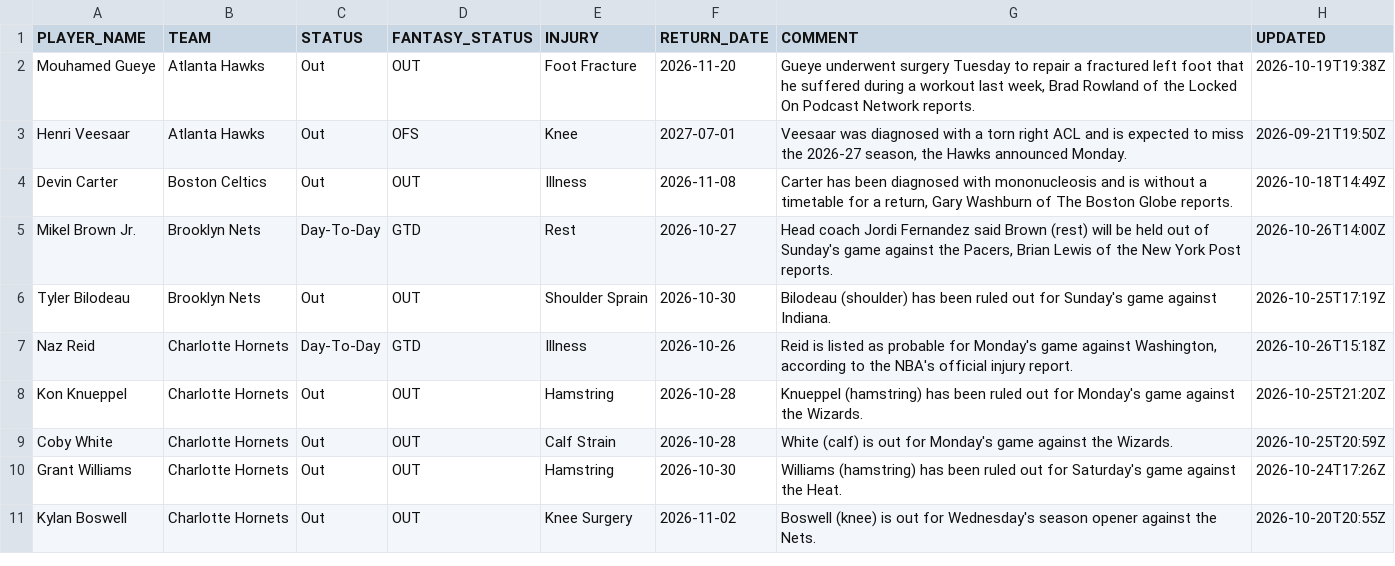
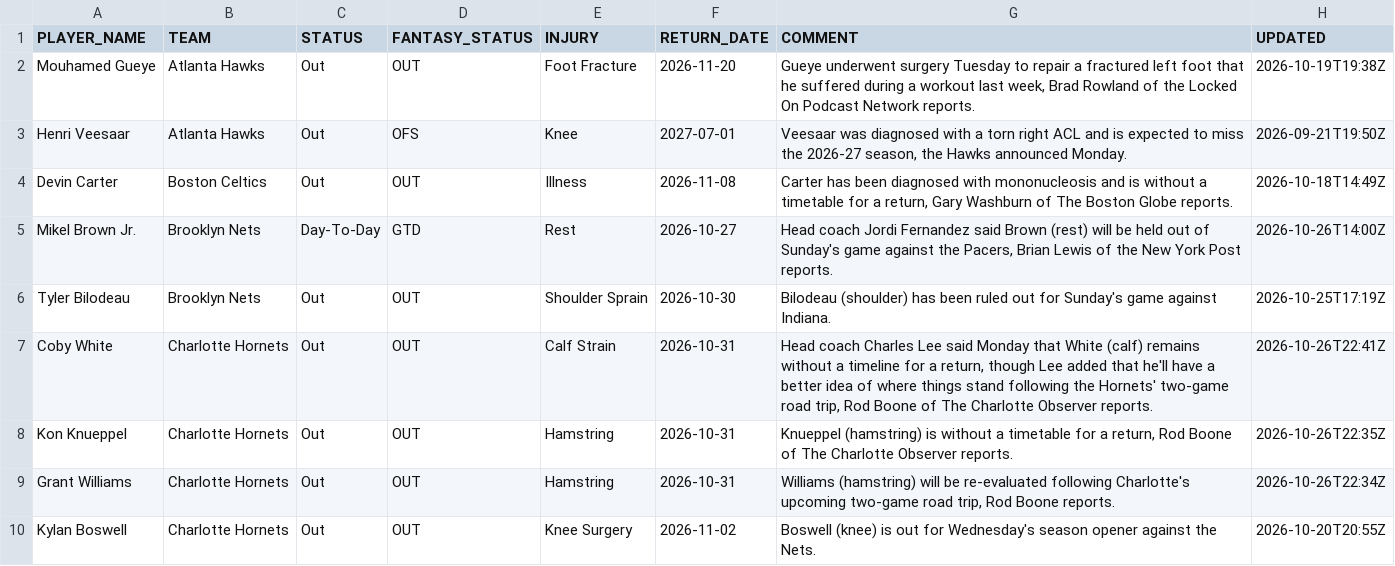
Before and after one commit to RoiGreen/dagger, a CSV file: nba_2026_27/injuries.csv, drawn as a sheet; only a part is shown; the diff covers the shown part only.

```diff
--- a/nba_2026_27/injuries.csv
+++ b/nba_2026_27/injuries.csv
@@ -6,6 +6,5 @@ Mikel Brown Jr.,Brooklyn Nets,Day-To-Day,GTD,Rest,2026-10-27,"Head coach Jordi F
 Tyler Bilodeau,Brooklyn Nets,Out,OUT,Shoulder Sprain,2026-10-30,Bilodeau (shoulder) has been ruled out for Sunday's game against Indiana.,2026-10-25T17:19Z
-Naz Reid,Charlotte Hornets,Day-To-Day,GTD,Illness,2026-10-26,"Reid is listed as probable for Monday's game against Washington, according to the NBA's official injury report.",2026-10-26T15:18Z
-Kon Knueppel,Charlotte Hornets,Out,OUT,Hamstring,2026-10-28,Knueppel (hamstring) has been ruled out for Monday's game against the Wizards.,2026-10-25T21:20Z
-Coby White,Charlotte Hornets,Out,OUT,Calf Strain,2026-10-28,White (calf) is out for Monday's game against the Wizards.,2026-10-25T20:59Z
-Grant Williams,Charlotte Hornets,Out,OUT,Hamstring,2026-10-30,Williams (hamstring) has been ruled out for Saturday's game against the Heat.,2026-10-24T17:26Z
+Coby White,Charlotte Hornets,Out,OUT,Calf Strain,2026-10-31,"Head coach Charles Lee said Monday that White (calf) remains without a timeline for a return, though Lee added that he'll have a better idea of where things stand following the Hornets' two-game road trip, Rod Boone of The Charlotte Observer reports.",2026-10-26T22:41Z
+Kon Knueppel,Charlotte Hornets,Out,OUT,Hamstring,2026-10-31,"Knueppel (hamstring) is without a timetable for a return, Rod Boone of The Charlotte Observer reports.",2026-10-26T22:35Z
+Grant Williams,Charlotte Hornets,Out,OUT,Hamstring,2026-10-31,"Williams (hamstring) will be re-evaluated following Charlotte's upcoming two-game road trip, Rod Boone reports.",2026-10-26T22:34Z
 Kylan Boswell,Charlotte Hornets,Out,OUT,Knee Surgery,2026-11-02,Boswell (knee) is out for Wednesday's season opener against the Nets.,2026-10-20T20:55Z
```
Also changed, not shown: 7 added rows, 11 removed rows and 23 edited cells elsewhere in this file, 3 other files.
